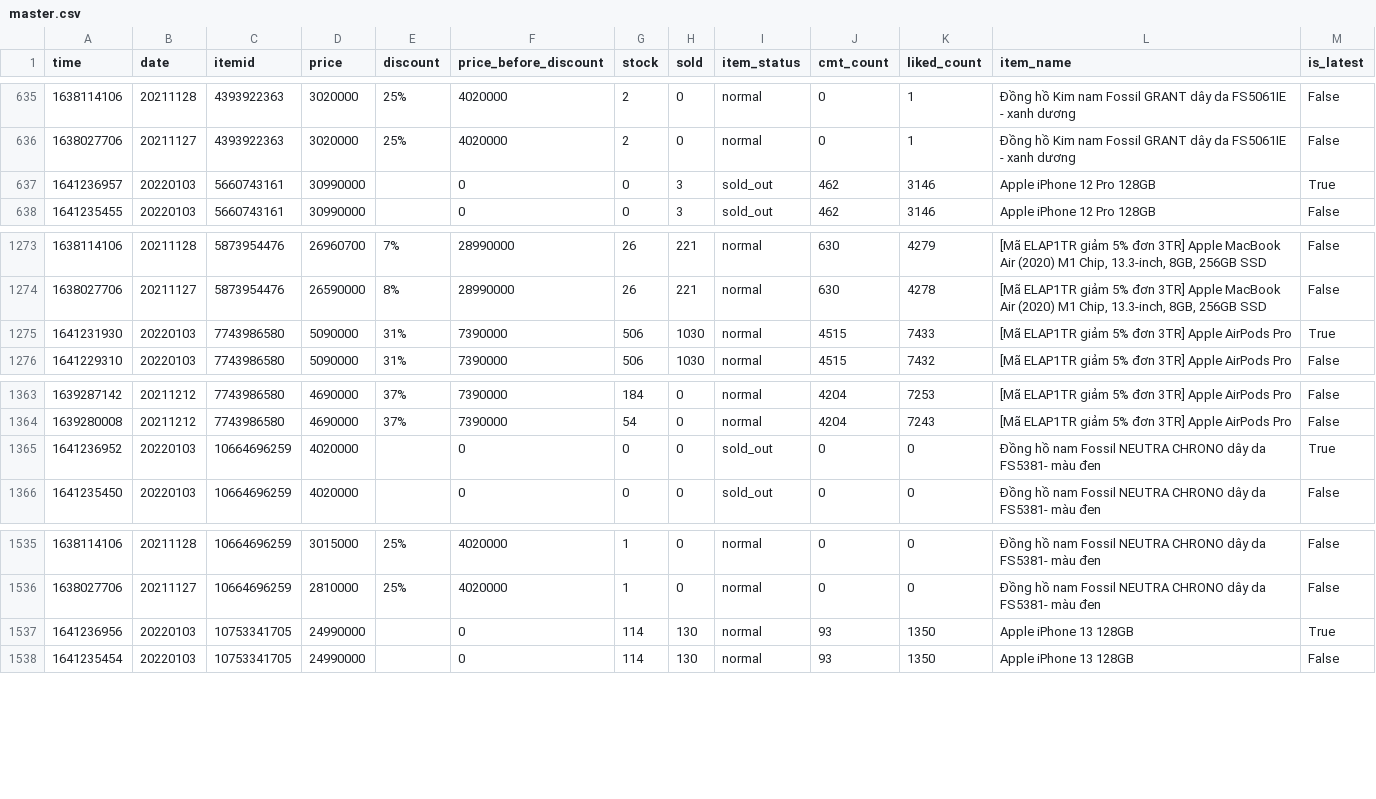
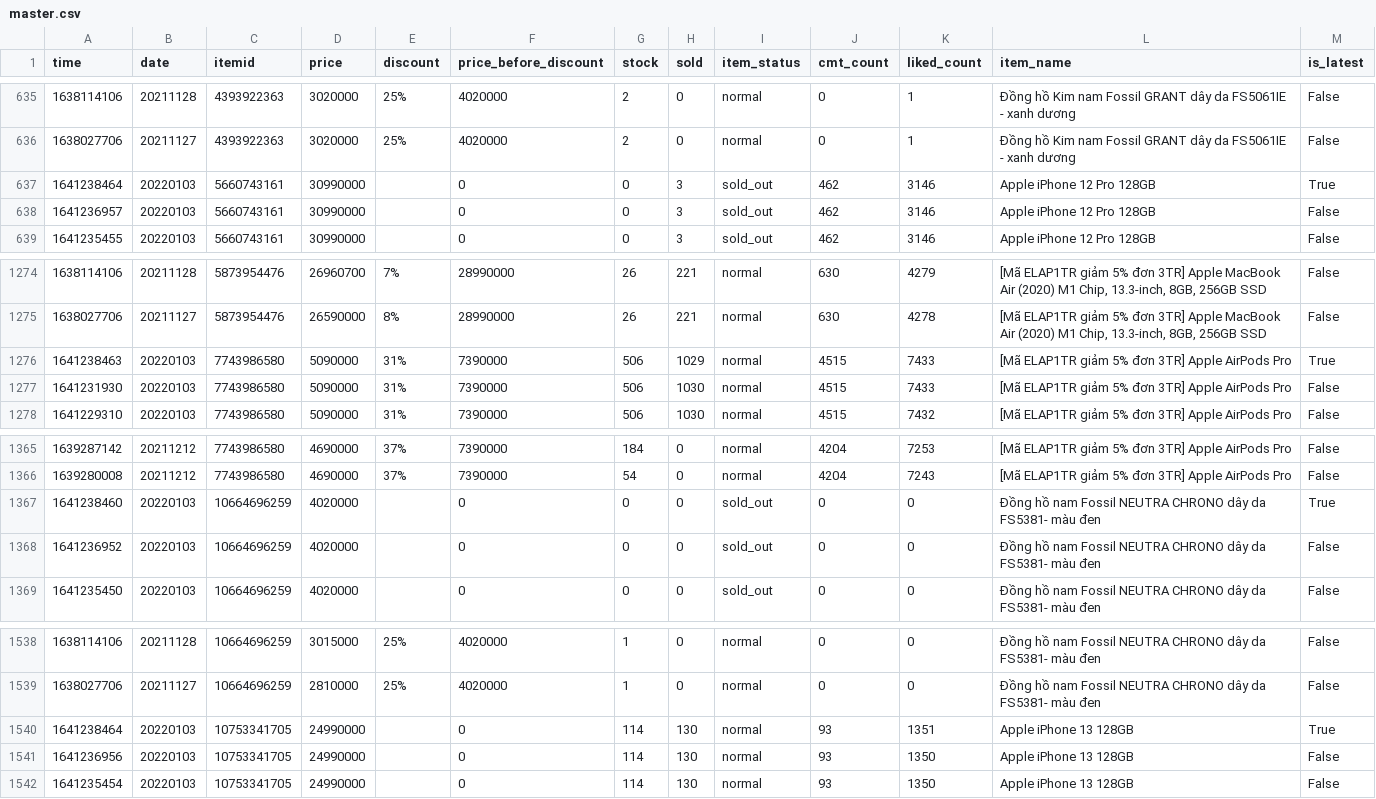
Before and after one commit to duyet/shopee-track-demo, a CSV file: data/master.csv, drawn as a sheet; only a part is shown, gaps mark what is left out.

```diff
--- a/data/master.csv
+++ b/data/master.csv
@@ -636,3 +636,4 @@ time,date,itemid,price,discount,price_before_discount,stock,sold,item_status,cmt
 1638027706,20211127,4393922363,3020000,25%,4020000,2,0,normal,0,1,Đồng hồ Kim nam Fossil GRANT dây da FS5061IE - xanh dương,False
-1641236957,20220103,5660743161,30990000,,0,0,3,sold_out,462,3146,Apple iPhone 12 Pro 128GB,True
+1641238464,20220103,5660743161,30990000,,0,0,3,sold_out,462,3146,Apple iPhone 12 Pro 128GB,True
+1641236957,20220103,5660743161,30990000,,0,0,3,sold_out,462,3146,Apple iPhone 12 Pro 128GB,False
 1641235455,20220103,5660743161,30990000,,0,0,3,sold_out,462,3146,Apple iPhone 12 Pro 128GB,False
@@ -1274,3 +1275,4 @@ time,date,itemid,price,discount,price_before_discount,stock,sold,item_status,cmt
 1638027706,20211127,5873954476,26590000,8%,28990000,26,221,normal,630,4278,"[Mã ELAP1TR giảm 5% đơn 3TR] Apple MacBook Air (2020) M1 Chip, 13.3-inch, 8GB, 256GB SSD",False
-1641231930,20220103,7743986580,5090000,31%,7390000,506,1030,normal,4515,7433,[Mã ELAP1TR giảm 5% đơn 3TR] Apple AirPods Pro ,True
+1641238463,20220103,7743986580,5090000,31%,7390000,506,1029,normal,4515,7433,[Mã ELAP1TR giảm 5% đơn 3TR] Apple AirPods Pro ,True
+1641231930,20220103,7743986580,5090000,31%,7390000,506,1030,normal,4515,7433,[Mã ELAP1TR giảm 5% đơn 3TR] Apple AirPods Pro ,False
 1641229310,20220103,7743986580,5090000,31%,7390000,506,1030,normal,4515,7432,[Mã ELAP1TR giảm 5% đơn 3TR] Apple AirPods Pro ,False
@@ -1364,3 +1366,4 @@ time,date,itemid,price,discount,price_before_discount,stock,sold,item_status,cmt
 1639280008,20211212,7743986580,4690000,37%,7390000,54,0,normal,4204,7243,[Mã ELAP1TR giảm 5% đơn 3TR] Apple AirPods Pro ,False
-1641236952,20220103,10664696259,4020000,,0,0,0,sold_out,0,0,Đồng hồ nam Fossil NEUTRA CHRONO dây da FS5381- màu đen,True
+1641238460,20220103,10664696259,4020000,,0,0,0,sold_out,0,0,Đồng hồ nam Fossil NEUTRA CHRONO dây da FS5381- màu đen,True
+1641236952,20220103,10664696259,4020000,,0,0,0,sold_out,0,0,Đồng hồ nam Fossil NEUTRA CHRONO dây da FS5381- màu đen,False
 1641235450,20220103,10664696259,4020000,,0,0,0,sold_out,0,0,Đồng hồ nam Fossil NEUTRA CHRONO dây da FS5381- màu đen,False
@@ -1536,3 +1539,4 @@ time,date,itemid,price,discount,price_before_discount,stock,sold,item_status,cmt
 1638027706,20211127,10664696259,2810000,25%,4020000,1,0,normal,0,0,Đồng hồ nam Fossil NEUTRA CHRONO dây da FS5381- màu đen,False
-1641236956,20220103,10753341705,24990000,,0,114,130,normal,93,1350,Apple iPhone 13 128GB,True
+1641238464,20220103,10753341705,24990000,,0,114,130,normal,93,1351,Apple iPhone 13 128GB,True
+1641236956,20220103,10753341705,24990000,,0,114,130,normal,93,1350,Apple iPhone 13 128GB,False
 1641235454,20220103,10753341705,24990000,,0,114,130,normal,93,1350,Apple iPhone 13 128GB,False
```
Also changed, not shown: data/history/10664696259.csv, data/history/10753341705.csv, 6 other files.
